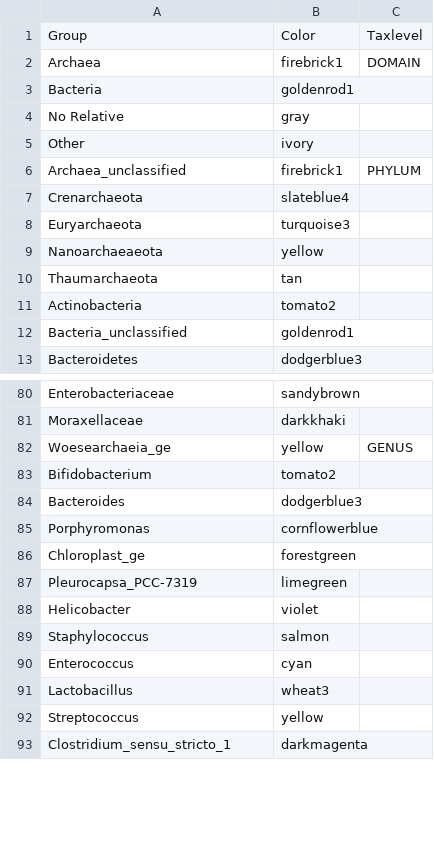
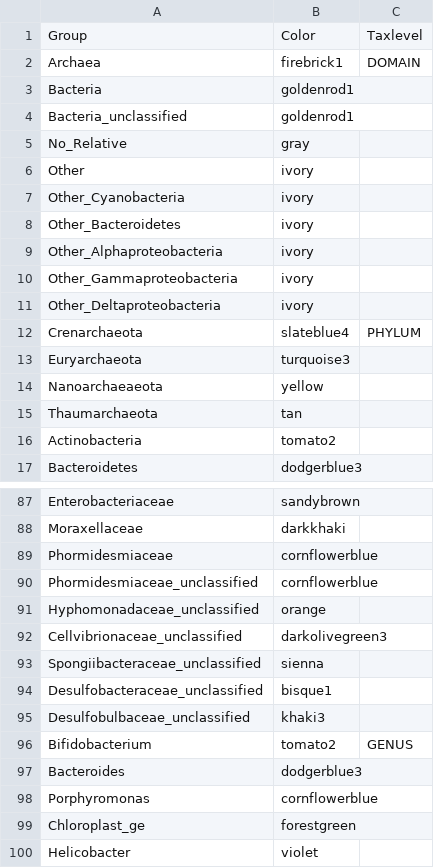
Before and after one commit to MicrobesRovinj/Korlevic_EpiphyticDynamics_FrontMicrobiol_2021, a CSV file: data/raw/group_colors.csv, drawn as a sheet; only a part is shown, gaps mark what is left out; the shorter side is filled out with more unchanged rows; the diff covers the shown part only.

```diff
--- a/data/raw/group_colors.csv
+++ b/data/raw/group_colors.csv
@@ -3,6 +3,11 @@ Archaea	firebrick1	DOMAIN
 Bacteria	goldenrod1	
-No Relative	gray	
+Bacteria_unclassified	goldenrod1	
+No_Relative	gray	
 Other	ivory	
-Archaea_unclassified	firebrick1	PHYLUM
-Crenarchaeota	slateblue4	
+Other_Cyanobacteria	ivory	
+Other_Bacteroidetes	ivory	
+Other_Alphaproteobacteria	ivory	
+Other_Gammaproteobacteria	ivory	
+Other_Deltaproteobacteria	ivory	
+Crenarchaeota	slateblue4	PHYLUM
 Euryarchaeota	turquoise3	
@@ -11,3 +16,2 @@ Thaumarchaeota	tan
 Actinobacteria	tomato2	
-Bacteria_unclassified	goldenrod1	
 Bacteroidetes	dodgerblue3	
@@ -81,4 +88,10 @@ Enterobacteriaceae	sandybrown
 Moraxellaceae	darkkhaki	
-Woesearchaeia_ge	yellow	GENUS
-Bifidobacterium	tomato2	
+Phormidesmiaceae	cornflowerblue	
+Phormidesmiaceae_unclassified	cornflowerblue	
+Hyphomonadaceae_unclassified	orange	
+Cellvibrionaceae_unclassified	darkolivegreen3	
+Spongiibacteraceae_unclassified	sienna	
+Desulfobacteraceae_unclassified	bisque1	
+Desulfobulbaceae_unclassified	khaki3	
+Bifidobacterium	tomato2	GENUS
 Bacteroides	dodgerblue3	
@@ -86,3 +99,2 @@ Porphyromonas	cornflowerblue
 Chloroplast_ge	forestgreen	
-Pleurocapsa_PCC-7319	limegreen	
 Helicobacter	violet	
```
Also changed, not shown: 73 added rows, 6 removed rows, 1 moved row and 3 edited cells elsewhere in this file, 22 other files.
